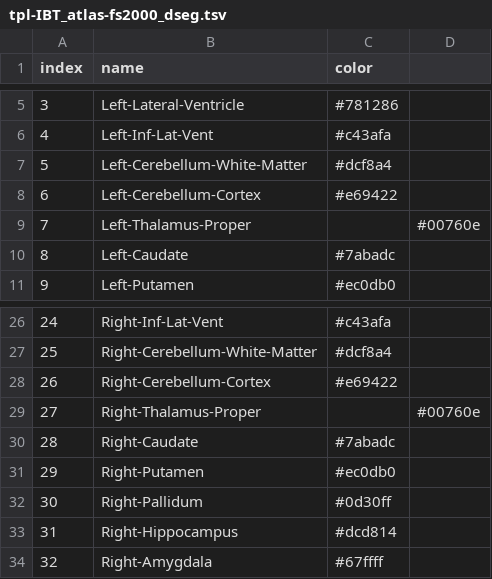
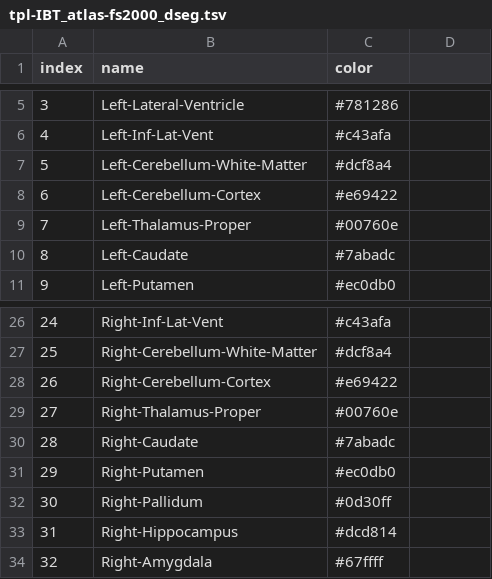
Before and after one commit to hollabharath/tpl-IBT, a TSV file: tpl-IBT_atlas-fs2000_dseg.tsv, drawn as a sheet; only a part is shown, gaps mark what is left out.

Commit message:
fix tabs

```diff
--- a/tpl-IBT_atlas-fs2000_dseg.tsv
+++ b/tpl-IBT_atlas-fs2000_dseg.tsv
@@ -8,3 +8,3 @@ index	name	color
 6	Left-Cerebellum-Cortex	#e69422
-7	Left-Thalamus-Proper		#00760e
+7	Left-Thalamus-Proper	#00760e
 8	Left-Caudate	#7abadc
@@ -28,3 +28,3 @@ index	name	color
 26	Right-Cerebellum-Cortex	#e69422
-27	Right-Thalamus-Proper		#00760e
+27	Right-Thalamus-Proper	#00760e
 28	Right-Caudate	#7abadc
```
